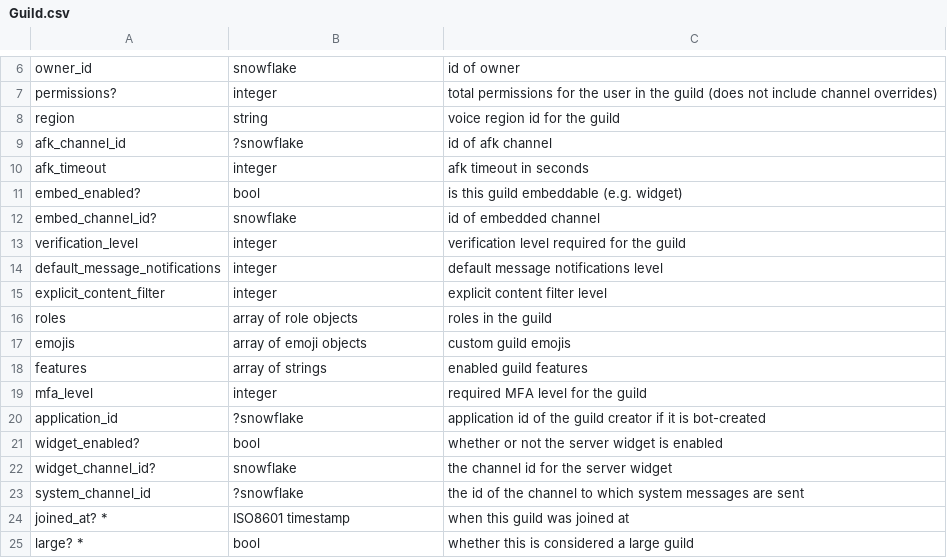
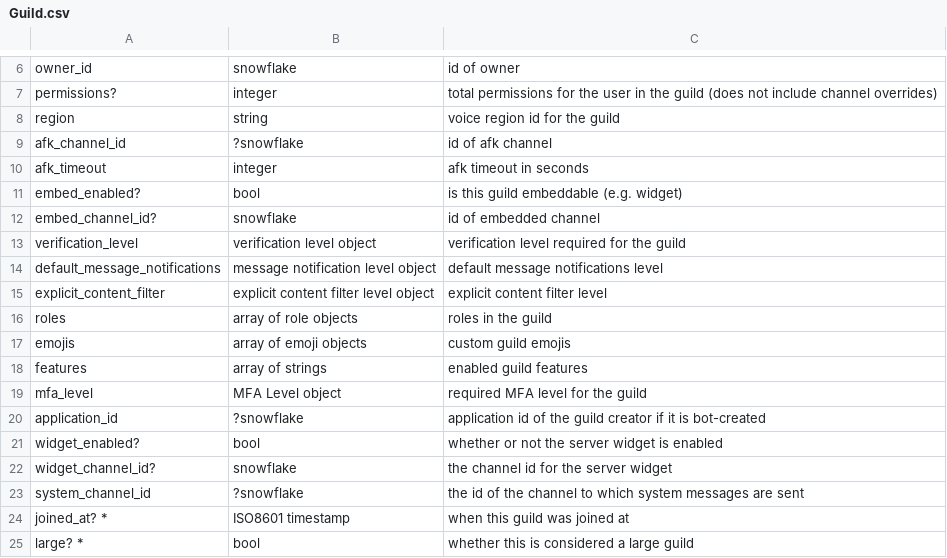
Before and after one commit to cmorley191/mjolnir, a CSV file: jsoncsvs/Guild.csv, drawn as a sheet; only a part is shown, gaps mark what is left out.

Commit message:
Made some enums for type fields and level fields

```diff
--- a/jsoncsvs/Guild.csv
+++ b/jsoncsvs/Guild.csv
@@ -12,5 +12,5 @@ embed_enabled?,bool,is this guild embeddable (e.g. widget)
 embed_channel_id?,snowflake,id of embedded channel
-verification_level,integer,verification level required for the guild
-default_message_notifications,integer,default message notifications level
-explicit_content_filter,integer,explicit content filter level
+verification_level,verification level object,verification level required for the guild
+default_message_notifications,message notification level object,default message notifications level
+explicit_content_filter,explicit content filter level object,explicit content filter level
 roles,array of role objects,roles in the guild
@@ -18,3 +18,3 @@ emojis,array of emoji objects,custom guild emojis
 features,array of strings,enabled guild features
-mfa_level,integer,required MFA level for the guild
+mfa_level,MFA Level object,required MFA level for the guild
 application_id,?snowflake,application id of the guild creator if it is bot-created
```
Also changed, not shown: jsoncsvs/Channel.csv, jsoncsvs/Message.csv, 5 other files.
